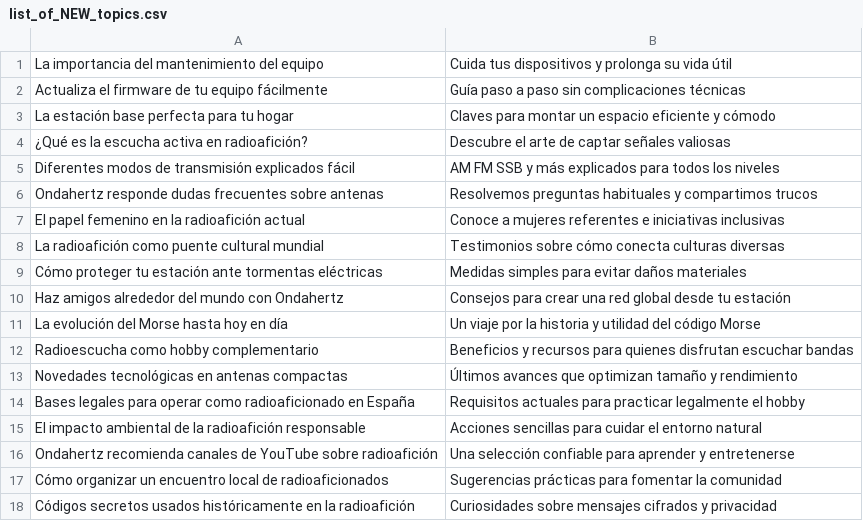
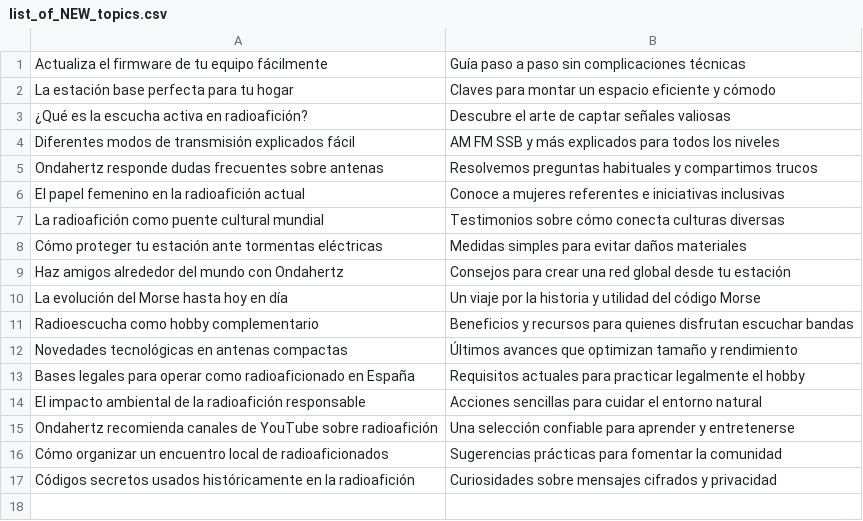
Before and after one commit to agigante80/OndaHertz_es, a CSV file: AI_content/list_of_NEW_topics.csv, drawn as a sheet; the diff names each change by its address in the sheet, - before the commit and + after, or states it on an @@ line.

```diff
--- a/AI_content/list_of_NEW_topics.csv
+++ b/AI_content/list_of_NEW_topics.csv
-row 1: La importancia del mantenimiento del equipo | Cuida tus dispositivos y prolonga su vida útil
```
Also changed, not shown: AI_content/list_of_ARCHIVED_topics.csv, 3 other files.
